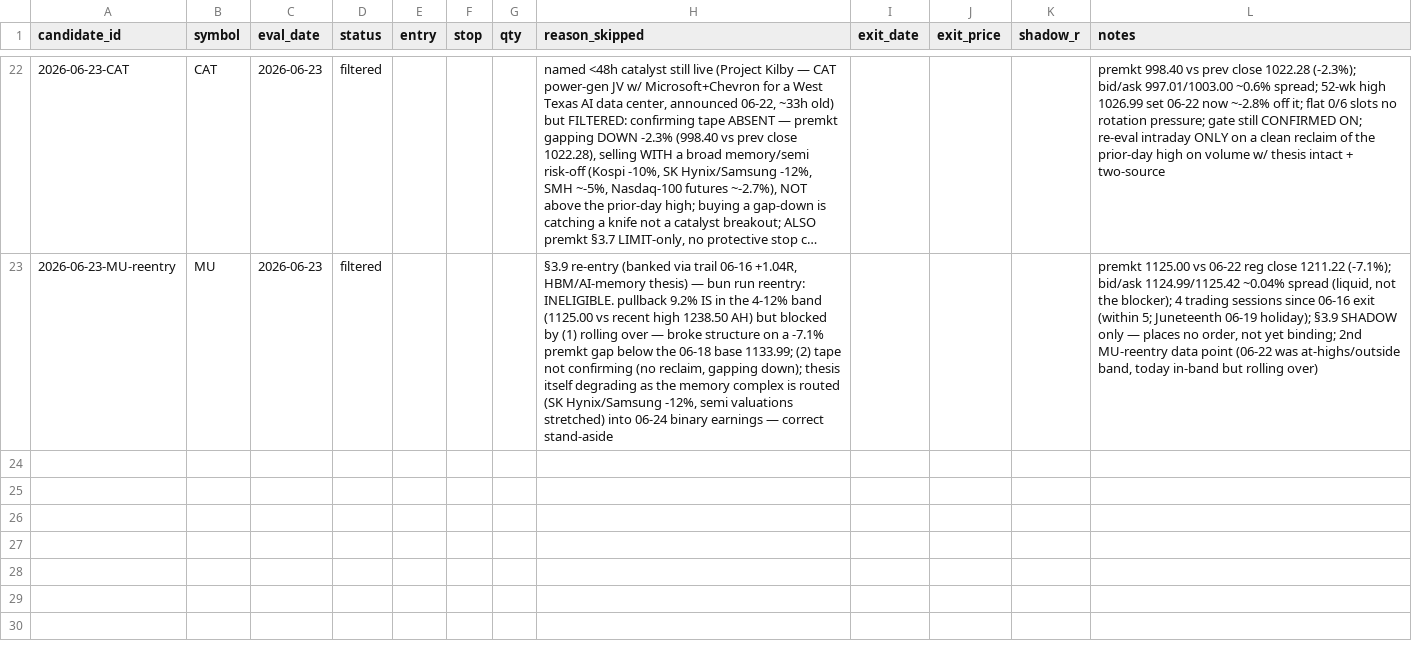
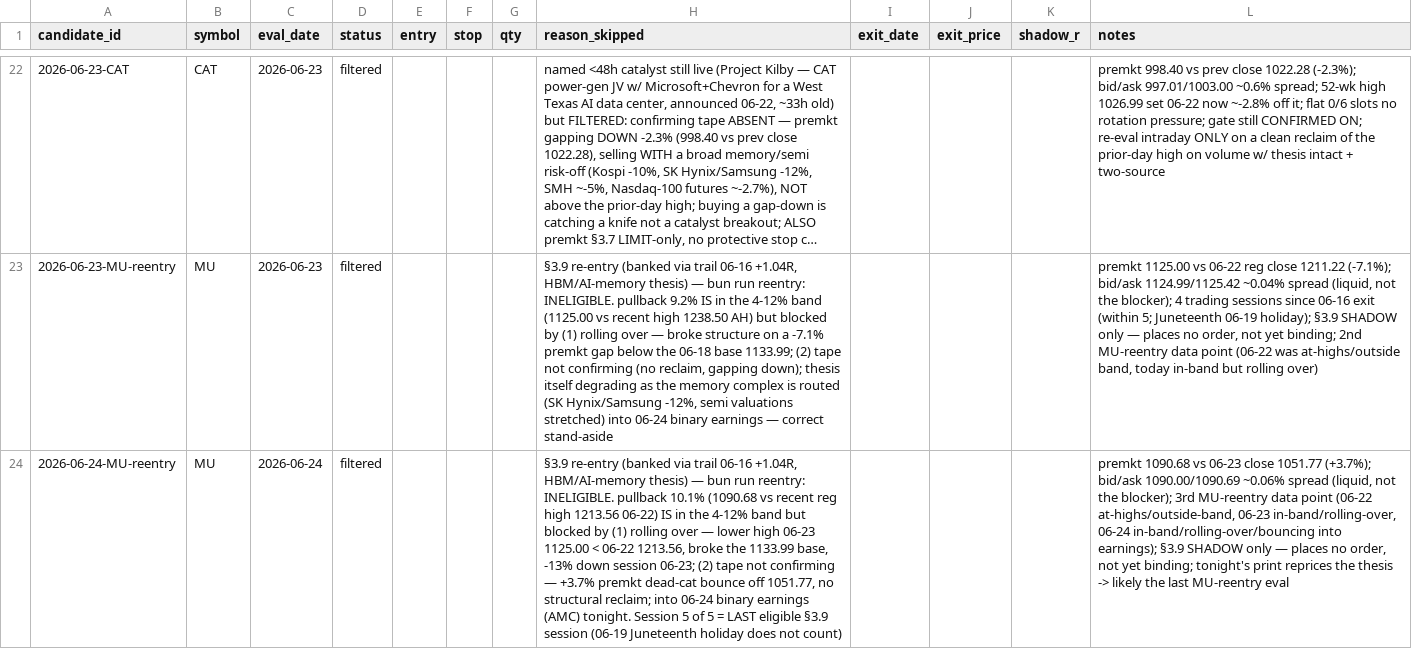
Before and after one commit to 16abhimasani/book, a CSV file: robinhood-agentic/data/shadow.csv, drawn as a sheet; only a part is shown, gaps mark what is left out; long unchanged cells end in …; the diff names each change by its address in the sheet, - before the commit and + after, or states it on an @@ line.

```diff
--- a/robinhood-agentic/data/shadow.csv
+++ b/robinhood-agentic/data/shadow.csv
+row 24: 2026-06-24-MU-reentry | MU | 2026-06-24 | filtered |  |  |  | §3.9 re-entry (banked via trail 06-16 +1.04R, HBM/AI-memory thesis) — bun run reentry: INELIGIBLE. pullback 10.1% (1090.68 vs recent reg high 1213.56 06-22) IS in the 4-12% band but blocked by (1) rolling over — lower high 06-23 1125.00 < 06-22 1213.56, broke the 1133.99 base, -13% down session 06-23; (2) tape not confirming — +3.7% premkt dead-cat bounce off 1051.77, no structural reclaim; into 06-24 binary earnings (AMC) tonight. Session 5 of 5 = LAST eligible §3.9 session (06-19 Juneteenth holiday does not count) |  |  |  | premkt 1090.68 vs 06-23 close 1051.77 (+3.7%); bid/ask 1090.00/1090.69 ~0.06% spread (liquid, not the blocker); 3rd MU-reentry data point (06-22 at-highs/outside-band, 06-23 in-band/rolling-over, 06-24 in-band/rolling-over/bouncing into earnings); §3.9 SHADOW only — places no order, not yet binding; tonight's print reprices the thesis -> likely the last MU-reentry eval
```
Also changed, not shown: 1 other file.
